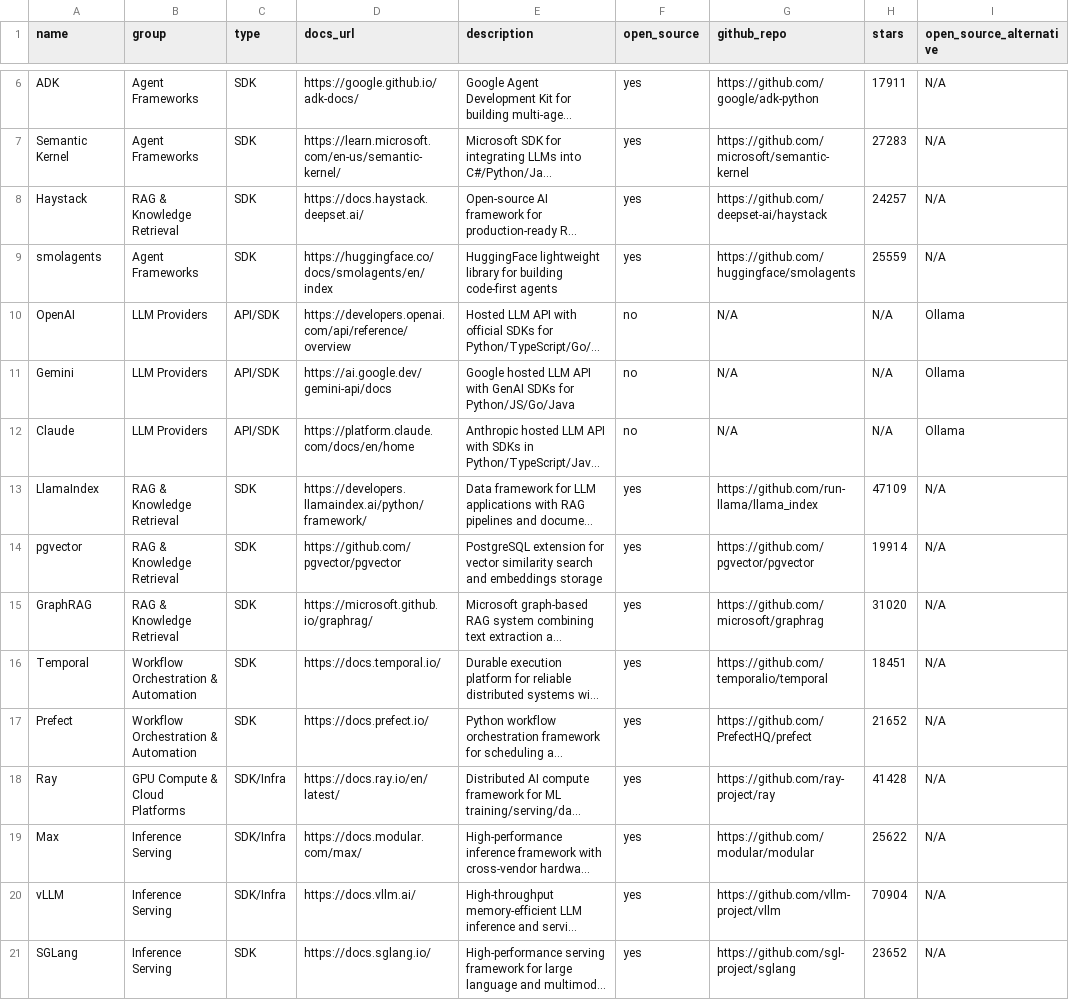
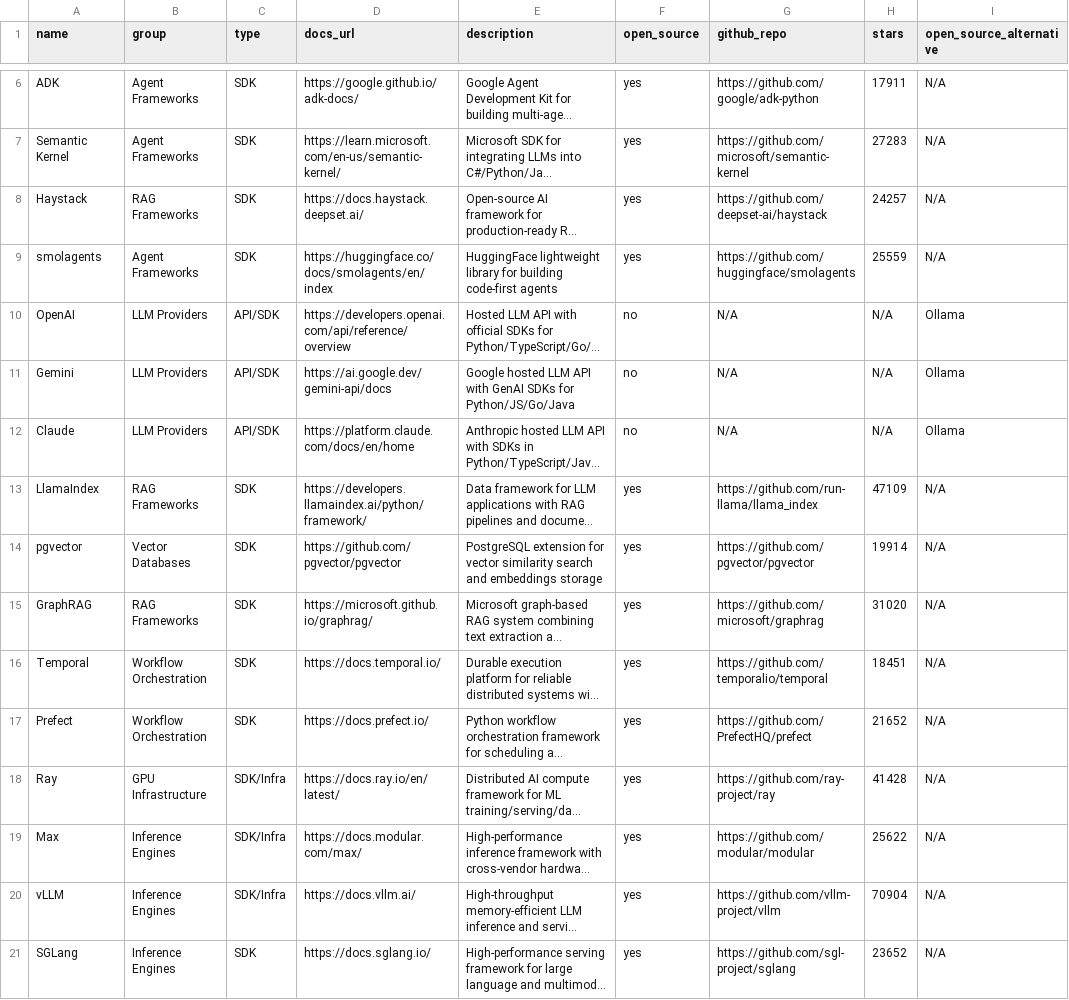
Before and after one commit to Rocha-Moy-Engineering-Technology/stack, a CSV file: stacks.csv, drawn as a sheet; only a part is shown, gaps mark what is left out; long unchanged cells end in …; the diff covers the shown part only; the diff names each change by its address in the sheet, - before the commit and + after, or states it on an @@ line.

```diff
--- a/stacks.csv
+++ b/stacks.csv
-B8 (group): RAG & Knowledge Retrieval
+B8 (group): RAG Frameworks
-B13 (group): RAG & Knowledge Retrieval
+B13 (group): RAG Frameworks
-B14 (group): RAG & Knowledge Retrieval
+B14 (group): Vector Databases
-B15 (group): RAG & Knowledge Retrieval
+B15 (group): RAG Frameworks
-B16:B17 (group): Workflow Orchestration & Automation
+B16:B17 (group): Workflow Orchestration
-B18 (group): GPU Compute & Cloud Platforms
+B18 (group): GPU Infrastructure
-B19:B21 (group): Inference Serving
+B19:B21 (group): Inference Engines
```
Also changed, not shown: 10 added rows and 41 edited cells elsewhere in this file, alternative_stack.csv, 55 other files.
